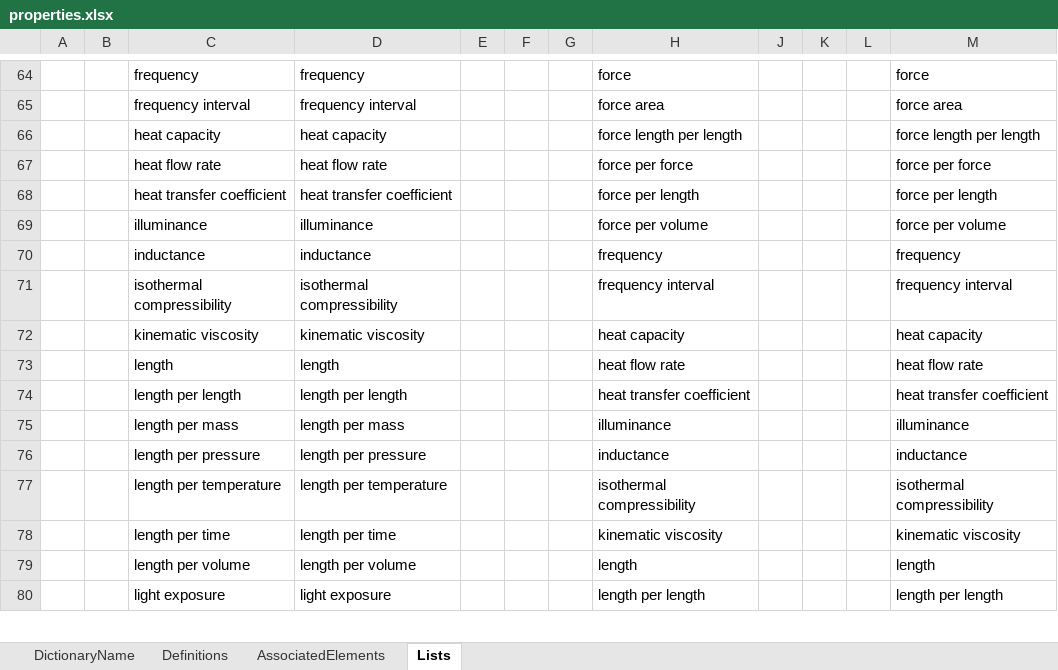
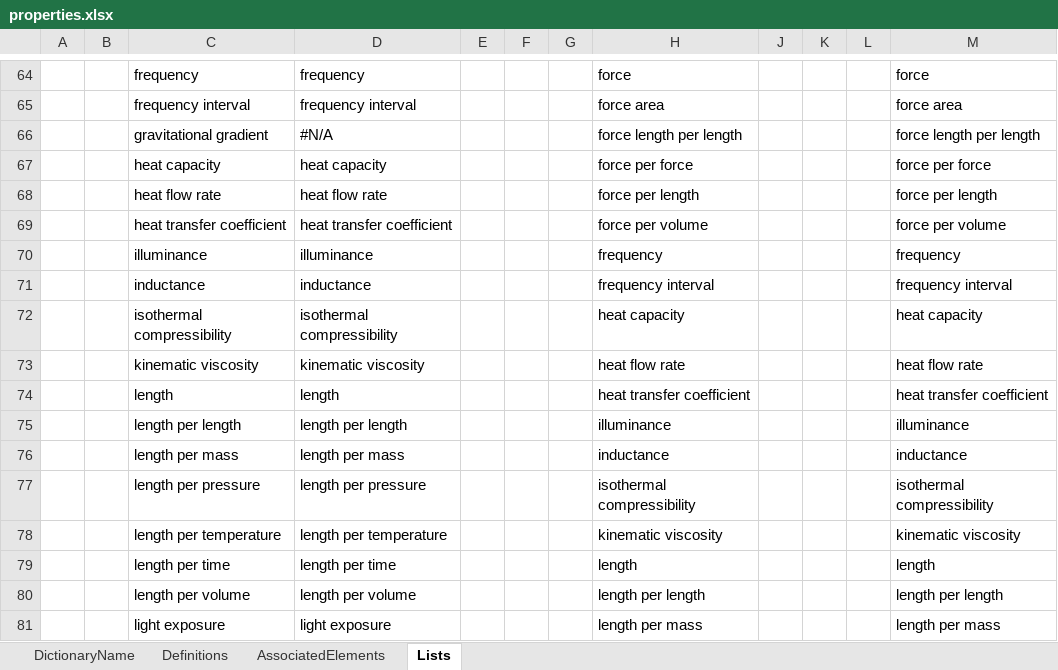
Before and after one commit to DIGGSml/def, an Excel workbook: Codelist Excel Files and Conversion Templates to XML/properties.xlsx, sheet Lists, drawn as a sheet; only a part is shown, gaps mark what is left out; values as stored, in another font and other column widths than the file's, no cell formats; table styles not drawn; addresses are those after the commit; the diff covers the shown part only; the diff names each change by its address in the sheet, - before the commit and + after, or states it on an @@ line.

```diff
--- a/Codelist Excel Files and Conversion Templates to XML/properties.xlsx (sheet Lists)
+++ b/Codelist Excel Files and Conversion Templates to XML/properties.xlsx (sheet Lists)
+row 66:  |  | gravitational gradient | #N/A |  |  |  | force length per length |  |  |  | force length per length
-H67: force length per length
+H67: force per force
-M67: force length per length
+M67: force per force
-H68: force per force
+H68: force per length
-M68: force per force
+M68: force per length
-H69: force per length
+H69: force per volume
-M69: force per length
+M69: force per volume
-H70: force per volume
+H70: frequency
-M70: force per volume
+M70: frequency
-H71: frequency
+H71: frequency interval
-M71: frequency
+M71: frequency interval
-H72: frequency interval
+H72: heat capacity
-M72: frequency interval
+M72: heat capacity
-H73: heat capacity
+H73: heat flow rate
-M73: heat capacity
+M73: heat flow rate
-H74: heat flow rate
+H74: heat transfer coefficient
-M74: heat flow rate
+M74: heat transfer coefficient
-H75: heat transfer coefficient
+H75: illuminance
-M75: heat transfer coefficient
+M75: illuminance
-H76: illuminance
+H76: inductance
-M76: illuminance
+M76: inductance
-H77: inductance
+H77: isothermal compressibility
-M77: inductance
+M77: isothermal compressibility
-H78: isothermal compressibility
+H78: kinematic viscosity
-M78: isothermal compressibility
+M78: kinematic viscosity
-H79: kinematic viscosity
+H79: length
-M79: kinematic viscosity
+M79: length
-H80: length
+H80: length per length
-M80: length
+M80: length per length
-H81: length per length
+H81: length per mass
-M81: length per length
+M81: length per mass
```
Also changed, not shown: 15 added rows, 17 removed rows and 290 edited cells elsewhere in this sheet, sheet Definitions, sheet AssociatedElements, cell formats, formulas that keep their value, hidden cells, Codelist Excel Files and Conversion Templates to XML/gp_properties.xlsx, 2 other files.
